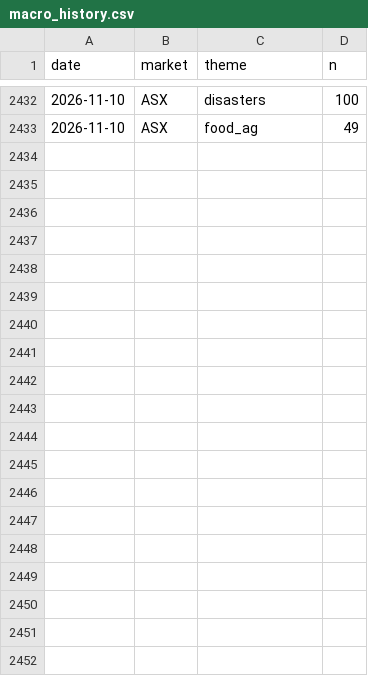
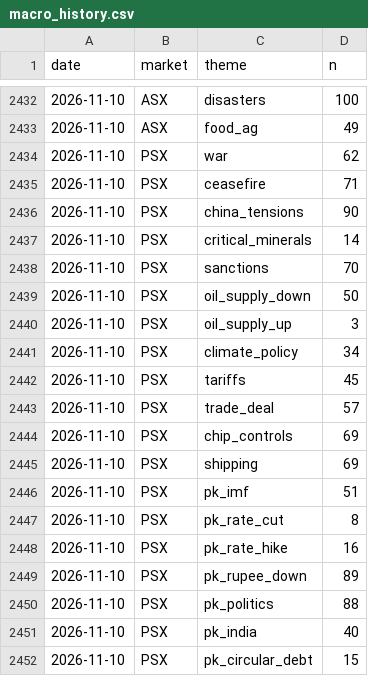
Before and after one commit to clyphor/stock-screener, a CSV file: results/macro_history.csv, drawn as a sheet; only a part is shown, gaps mark what is left out; the diff covers the shown part only; the diff names each change by its address in the sheet, - before the commit and + after, or states it on an @@ line.

```diff
--- a/results/macro_history.csv
+++ b/results/macro_history.csv
+row 2434: 2026-11-10 | PSX | war | 62
+row 2435: 2026-11-10 | PSX | ceasefire | 71
+row 2436: 2026-11-10 | PSX | china_tensions | 90
+row 2437: 2026-11-10 | PSX | critical_minerals | 14
+row 2438: 2026-11-10 | PSX | sanctions | 70
+row 2439: 2026-11-10 | PSX | oil_supply_down | 50
+row 2440: 2026-11-10 | PSX | oil_supply_up | 3
+row 2441: 2026-11-10 | PSX | climate_policy | 34
+row 2442: 2026-11-10 | PSX | tariffs | 45
+row 2443: 2026-11-10 | PSX | trade_deal | 57
+row 2444: 2026-11-10 | PSX | chip_controls | 69
+row 2445: 2026-11-10 | PSX | shipping | 69
+row 2446: 2026-11-10 | PSX | pk_imf | 51
+row 2447: 2026-11-10 | PSX | pk_rate_cut | 8
+row 2448: 2026-11-10 | PSX | pk_rate_hike | 16
+row 2449: 2026-11-10 | PSX | pk_rupee_down | 89
+row 2450: 2026-11-10 | PSX | pk_politics | 88
+row 2451: 2026-11-10 | PSX | pk_india | 40
+row 2452: 2026-11-10 | PSX | pk_circular_debt | 15
```
Also changed, not shown: 10 added rows elsewhere in this file, results/label_history.csv, results/label_state.csv, 6 other files.
